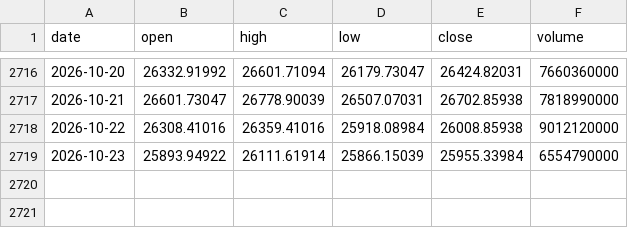
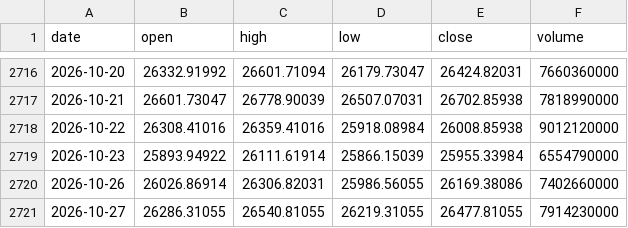
Before and after one commit to chikuang/market-pulse-dashboard, a CSV file: docs/latest/data/NASDAQ.csv, drawn as a sheet; only a part is shown, gaps mark what is left out; the diff names each change by its address in the sheet, - before the commit and + after, or states it on an @@ line.

```diff
--- a/docs/latest/data/NASDAQ.csv
+++ b/docs/latest/data/NASDAQ.csv
+row 2720: 2026-10-26 | 26026.86914 | 26306.82031 | 25986.56055 | 26169.38086 | 7402660000
+row 2721: 2026-10-27 | 26286.31055 | 26540.81055 | 26219.31055 | 26477.81055 | 7914230000
```
Also changed, not shown: docs/latest/data/CA.csv, docs/latest/data/TW.csv, 9 other files.
